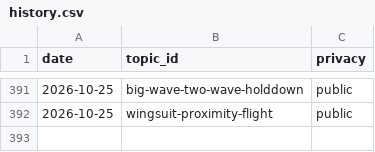
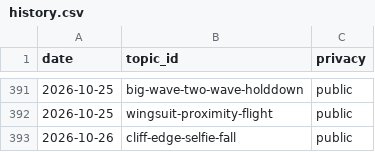
Before and after one commit to chat94534-oss/shorts-autoposter-b, a CSV file: logs/history.csv, drawn as a sheet; only a part is shown, gaps mark what is left out.

```diff
--- a/logs/history.csv
+++ b/logs/history.csv
@@ -392 +392,2 @@ date,topic_id,privacy
 2026-10-25,wingsuit-proximity-flight,public
+2026-10-26,cliff-edge-selfie-fall,public
```
Also changed, not shown: 2 other files.
